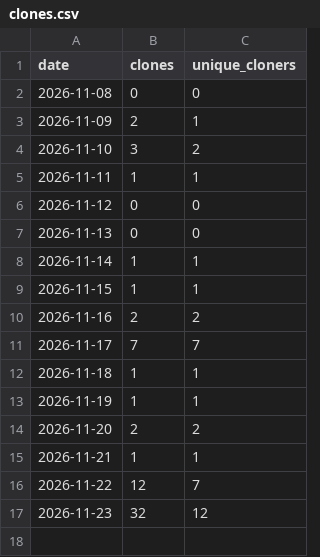
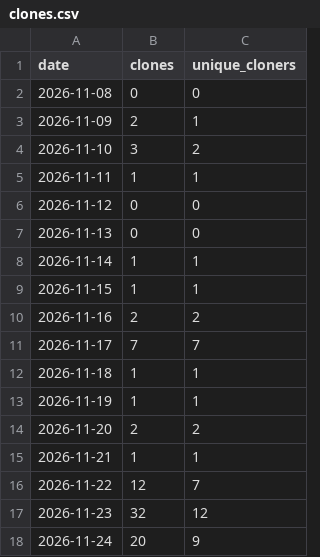
Before and after one commit to mkazemie/google-calendar-desktop-widget, a CSV file: clones.csv, drawn as a sheet.

```diff
--- a/clones.csv
+++ b/clones.csv
@@ -17 +17,2 @@ date,clones,unique_cloners
 2026-11-23,32,12
+2026-11-24,20,9
```
Also changed, not shown: downloads.csv, paths.csv, 3 other files.
